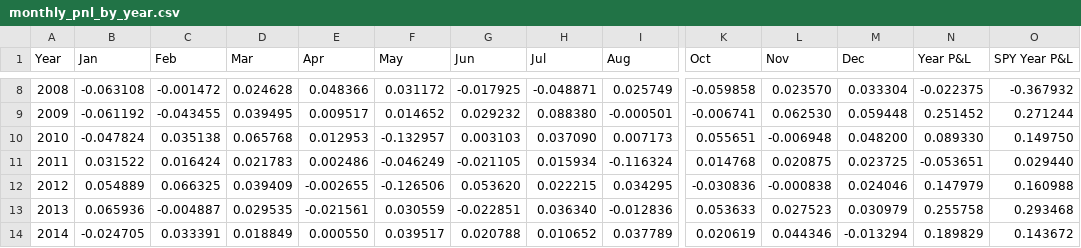
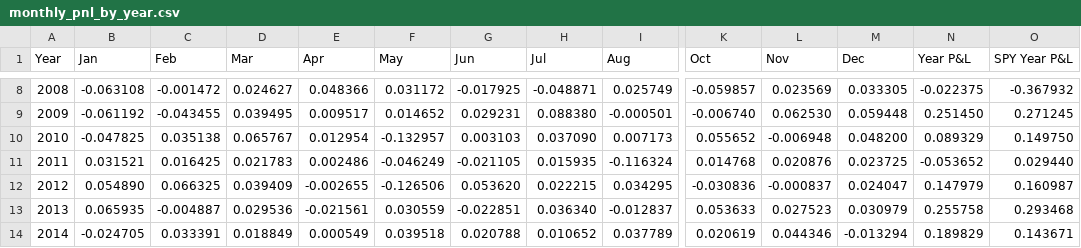
Before and after one commit to uyenl99/extreme-dashboard, a CSV file: inflation-compass/monthly_pnl_by_year.csv, drawn as a sheet; only a part is shown, gaps mark what is left out; the diff covers the shown part only; the diff names each change by its address in the sheet, - before the commit and + after, or states it on an @@ line.

```diff
--- a/inflation-compass/monthly_pnl_by_year.csv
+++ b/inflation-compass/monthly_pnl_by_year.csv
-D8 (Mar): 0.024628
+D8 (Mar): 0.024627
-K8 (Oct): -0.059858
+K8 (Oct): -0.059857
-L8 (Nov): 0.023570
+L8 (Nov): 0.023569
-M8 (Dec): 0.033304
+M8 (Dec): 0.033305
-G9 (Jun): 0.029232
+G9 (Jun): 0.029231
-K9 (Oct): -0.006741
+K9 (Oct): -0.006740
-N9 (Year P&L): 0.251452
+N9 (Year P&L): 0.251450
-O9 (SPY Year P&L): 0.271244
+O9 (SPY Year P&L): 0.271245
-B10 (Jan): -0.047824
+B10 (Jan): -0.047825
-D10 (Mar): 0.065768
+D10 (Mar): 0.065767
-E10 (Apr): 0.012953
+E10 (Apr): 0.012954
-K10 (Oct): 0.055651
+K10 (Oct): 0.055652
-N10 (Year P&L): 0.089330
+N10 (Year P&L): 0.089329
-B11 (Jan): 0.031522
+B11 (Jan): 0.031521
-C11 (Feb): 0.016424
+C11 (Feb): 0.016425
-H11 (Jul): 0.015934
+H11 (Jul): 0.015935
-L11 (Nov): 0.020875
+L11 (Nov): 0.020876
-N11 (Year P&L): -0.053651
+N11 (Year P&L): -0.053652
-B12 (Jan): 0.054889
+B12 (Jan): 0.054890
-L12 (Nov): -0.000838
+L12 (Nov): -0.000837
-M12 (Dec): 0.024046
+M12 (Dec): 0.024047
-O12 (SPY Year P&L): 0.160988
+O12 (SPY Year P&L): 0.160987
-B13 (Jan): 0.065936
+B13 (Jan): 0.065935
-D13 (Mar): 0.029535
+D13 (Mar): 0.029536
-I13 (Aug): -0.012836
+I13 (Aug): -0.012837
-E14 (Apr): 0.000550
+E14 (Apr): 0.000549
-F14 (May): 0.039517
+F14 (May): 0.039518
-O14 (SPY Year P&L): 0.143672
+O14 (SPY Year P&L): 0.143671
```
Also changed, not shown: 72 edited cells elsewhere in this file, inflation-compass/summary.csv, 15 other files.
